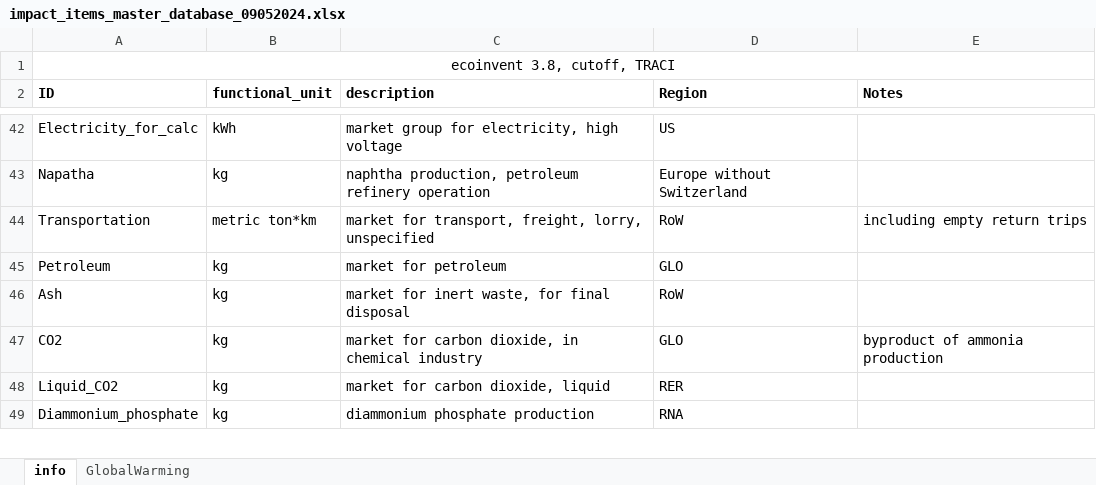
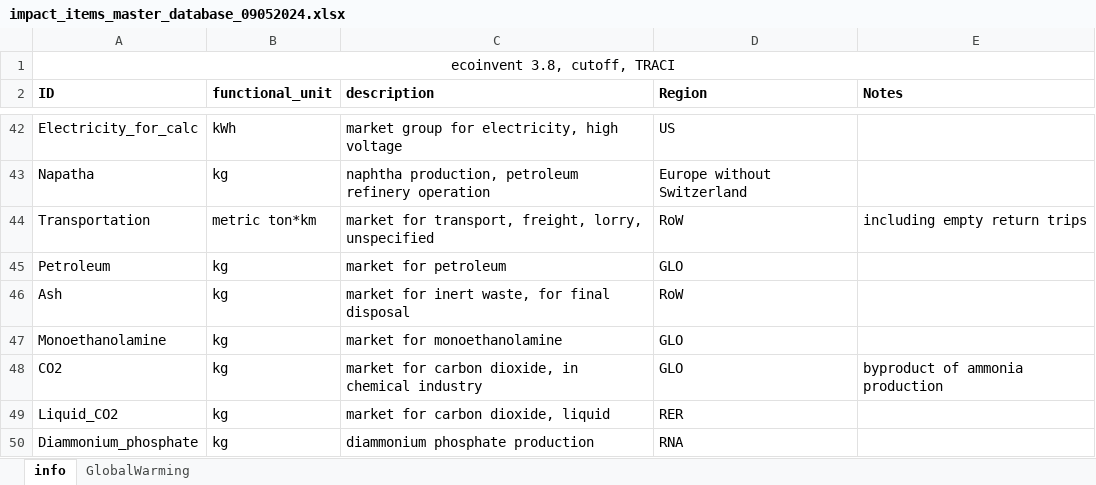
Before and after one commit to QSD-Group/EXPOsan, an Excel workbook: exposan/htl/data/impact_items_master_database_09052024.xlsx, sheet info, drawn as a sheet; only a part is shown, gaps mark what is left out; values as stored, in another font and other column widths than the file's, no borders; the diff names each change by its address in the sheet, - before the commit and + after, or states it on an @@ line.

```diff
--- a/exposan/htl/data/impact_items_master_database_09052024.xlsx (sheet info)
+++ b/exposan/htl/data/impact_items_master_database_09052024.xlsx (sheet info)
+row 47: Monoethanolamine | kg | market for monoethanolamine | GLO
```
Also changed, not shown: sheet GlobalWarming, formulas that keep their value, 6 other files.
